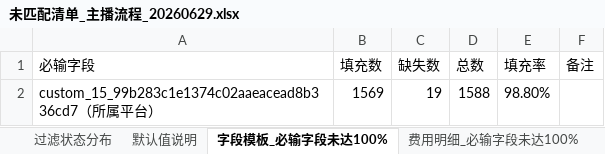
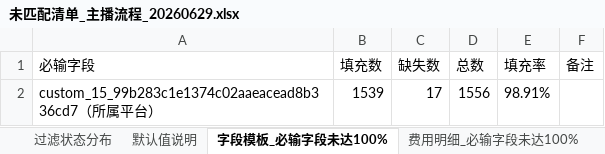
Before and after one commit to AlinaXiong/hero-digital-etl, an Excel workbook: output/contract_anchor_db/未匹配清单_主播流程_20260629.xlsx, sheet 字段模板_必输字段未达100%, drawn as a sheet; values as stored, in another font and other column widths than the file's, no borders; removed rows and columns are numbered as before the commit, all else as after; the diff names each change by its address in the sheet, - before the commit and + after, or states it on an @@ line.

```diff
--- a/output/contract_anchor_db/未匹配清单_主播流程_20260629.xlsx (sheet 字段模板_必输字段未达100%)
+++ b/output/contract_anchor_db/未匹配清单_主播流程_20260629.xlsx (sheet 字段模板_必输字段未达100%)
-row 2: custom_15_99b283c1e1374c02aaeacead8b336cd7（所属平台） | 1569 | 19 | 1588 | 98.80%
+row 2: custom_15_99b283c1e1374c02aaeacead8b336cd7（所属平台） | 1539 | 17 | 1556 | 98.91%
```
Also changed, not shown: sheet 合同附件下载清单, sheet 申请人在职替换核对, sheet Hand主播档案未命中_不导入, sheet 对方主体编码_未匹配, sheet Hand未命中_条件保留, sheet 主播替换ID_未匹配, 3 more sheets, other sheet tabs, output/contract_anchor_db/Hand主播档案仍未命中_替换后_20260629.xlsx, output/contract_anchor_db/主播流程合同附件下载清单_20260629.xlsx, 3 other files.
